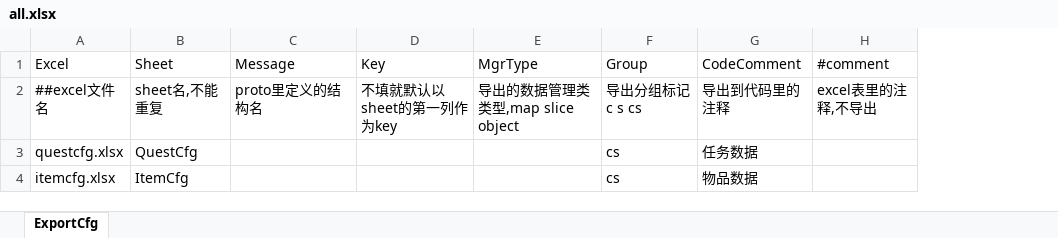
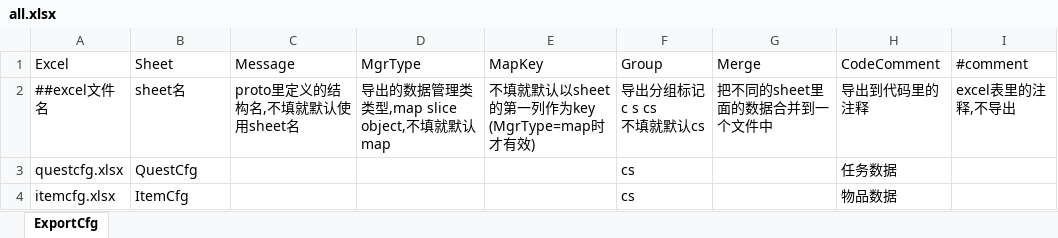
Before and after one commit to fish-tennis/excelexporter, an Excel workbook: data/excel/all.xlsx, sheet ExportCfg, drawn as a sheet; values as stored, in another font and other column widths than the file's, no borders; removed rows and columns are numbered as before the commit, all else as after; ↵ is a line break in a cell; the diff names each change by its address in the sheet, - before the commit and + after, or states it on an @@ line.

```diff
--- a/data/excel/all.xlsx (sheet ExportCfg)
+++ b/data/excel/all.xlsx (sheet ExportCfg)
-column D (Key), row 2: 不填就默认以sheet的第一列作为key
+column E (MapKey), row 2: 不填就默认以sheet的第一列作为key ↵ (MgrType=map时才有效)
+column G (Merge), row 2: 把不同的sheet里面的数据合并到一个文件中
-B2 (Sheet): sheet名,不能重复
+B2 (Sheet): sheet名
-C2 (Message): proto里定义的结构名
+C2 (Message): proto里定义的结构名,不填就默认使用sheet名
-D2 (MgrType): 导出的数据管理类类型,map slice object
+D2 (MgrType): 导出的数据管理类类型,map slice object,不填就默认map
-F2 (Group): 导出分组标记 ↵ c s cs
+F2 (Group): 导出分组标记 ↵ c s cs ↵ 不填就默认cs
```
Also changed, not shown: data/excel/questcfg.xlsx, 10 other files.
